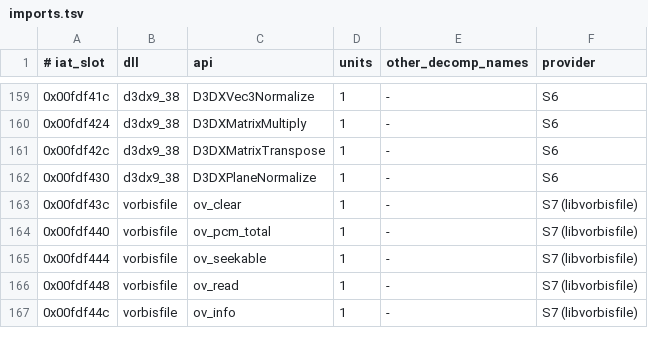
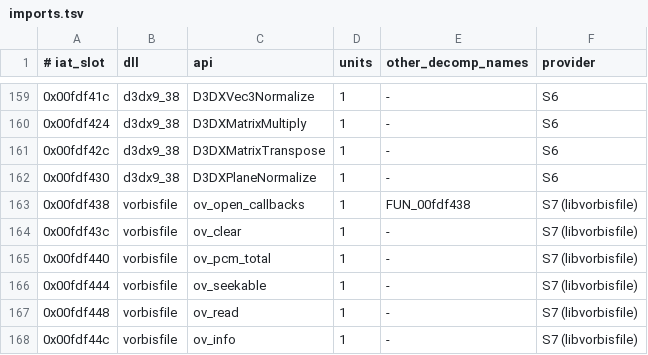
Before and after one commit to toadharvard/nx-agent, a TSV file: ports/fnv-nx/platform/win32/imports.tsv, drawn as a sheet; only a part is shown, gaps mark what is left out; the diff names each change by its address in the sheet, - before the commit and + after, or states it on an @@ line.

```diff
--- a/ports/fnv-nx/platform/win32/imports.tsv
+++ b/ports/fnv-nx/platform/win32/imports.tsv
+row 163: 0x00fdf438 | vorbisfile | ov_open_callbacks | 1 | FUN_00fdf438 | S7 (libvorbisfile)
```
Also changed, not shown: 21 other files.
